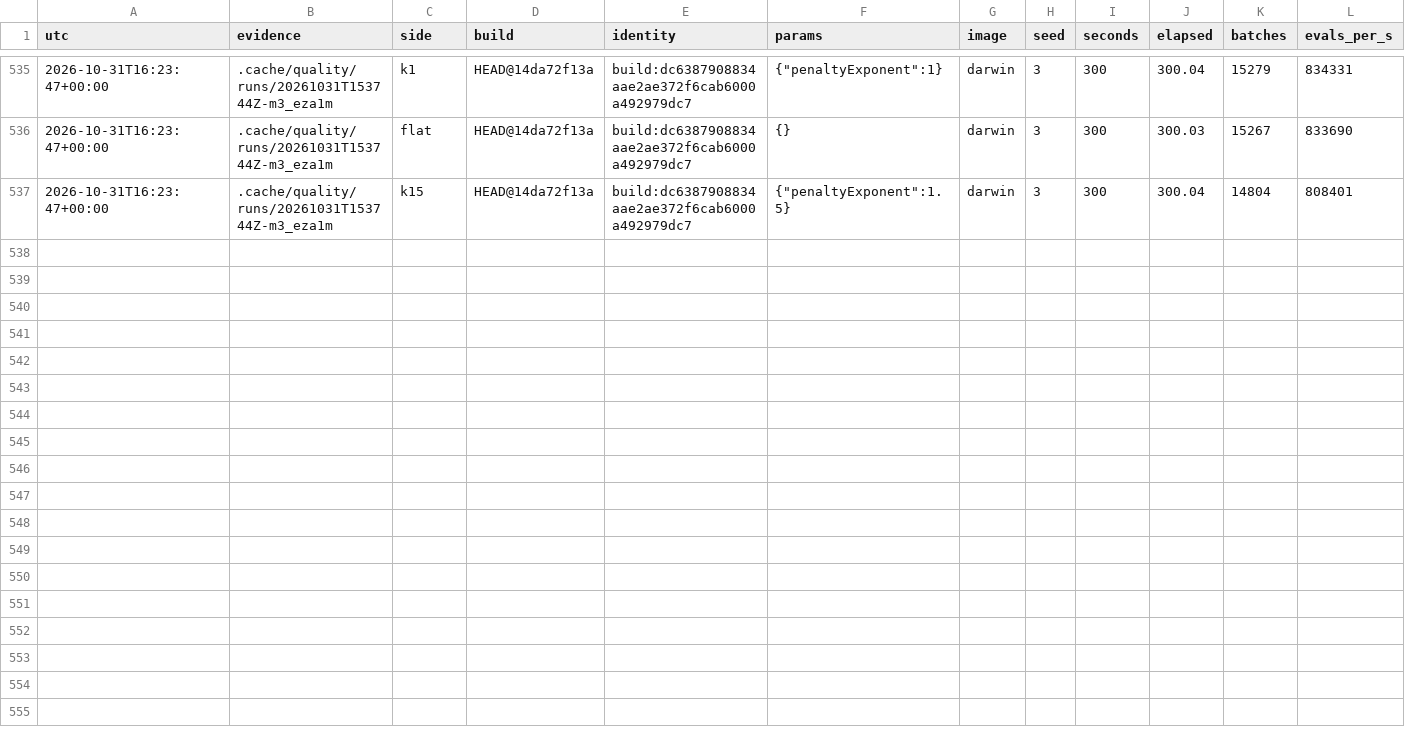
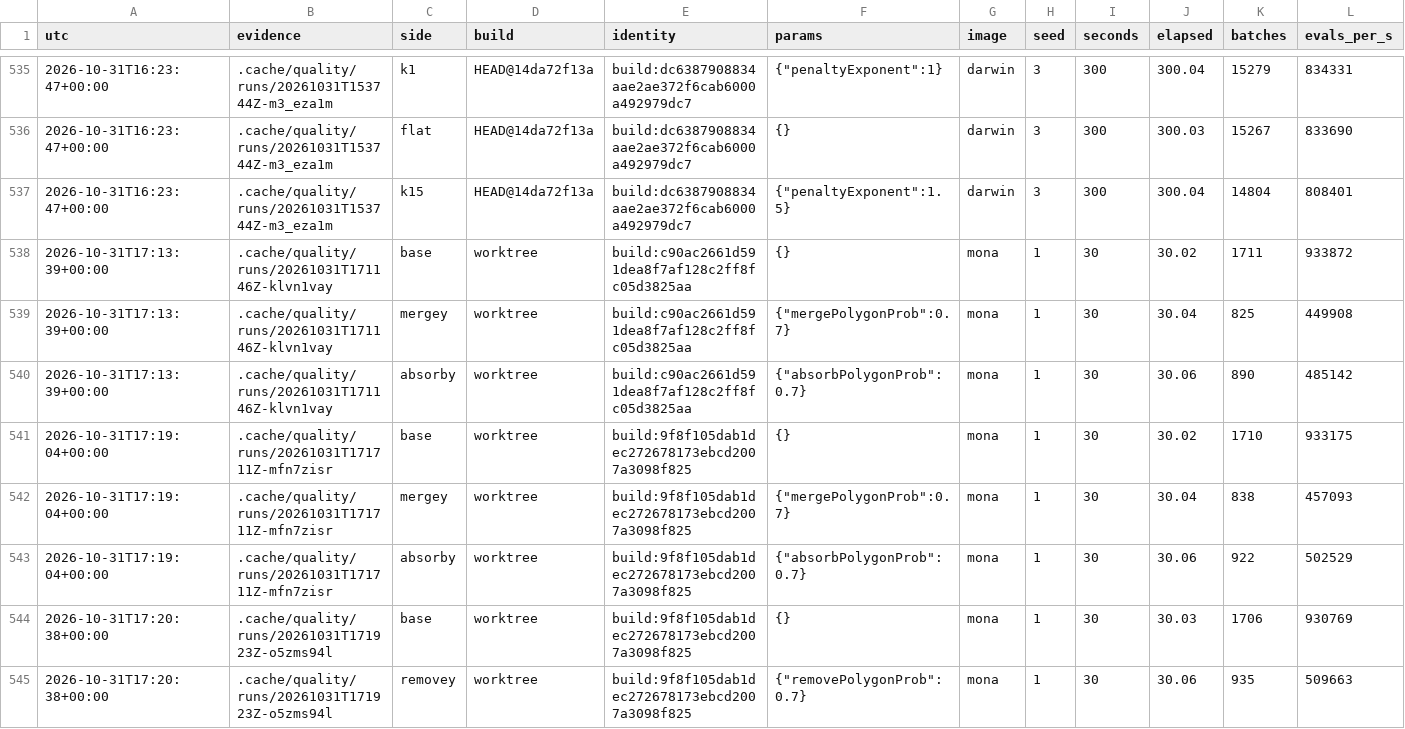
Before and after one commit to petalas/artgen-backend-rust, a TSV file: benchmarks/quality/log.tsv, drawn as a sheet; only a part is shown, gaps mark what is left out; rows hold the shown columns only; the diff names each change by its address in the sheet, - before the commit and + after, or states it on an @@ line.

Commit message:
feat(gpu): delete triangles in order, rebuild merge and add absorb
remove and merge deleted a slot by moving the topmost triangle into it,
which also dropped the top layer into the middle of the stack, so a removal
was really two changes. Deletion now shifts the slots above down by one:
every other triangle keeps its order and the picture changes only where the
deleted triangle was. The change record lists the deleted slot (plus the
rewritten survivor for merge and absorb); every reader only needs the
listed indices' versions to cover each changed pixel, which still holds.

merge no longer pairs two random triangles and gives up unless thresholds
match: it takes the nearest of 8 random others and replaces the pair with
the largest triangle over their six vertices, colored by their area-weighted
mean, in the larger one's slot. The merge thresholds are gone. The new absorb
operator deletes a triangle and moves its nearest larger neighbor's color
toward it by area. Both read only the drawing, never the target image.
absorb_polygon_prob defaults to 0, so default runs only change through
remove, which is rare.

Hillclimb throughput NOISE (1.0022); replay differs by design.

BREAKING CHANGE: mergeCentroidThreshold and mergeColorThreshold are no
longer MutationParams fields; saved settings that contain them still load.

```diff
--- a/benchmarks/quality/log.tsv
+++ b/benchmarks/quality/log.tsv
+row 538: 2026-10-31T17:13:39+00:00 | .cache/quality/runs/20261031T171146Z-klvn1vay | base | worktree | build:c90ac2661d591dea8f7af128c2ff8fc05d3825aa | {} | mona | 1 | 30 | 30.02 | 1711 | 933872
+row 539: 2026-10-31T17:13:39+00:00 | .cache/quality/runs/20261031T171146Z-klvn1vay | mergey | worktree | build:c90ac2661d591dea8f7af128c2ff8fc05d3825aa | {"mergePolygonProb":0.7} | mona | 1 | 30 | 30.04 | 825 | 449908
+row 540: 2026-10-31T17:13:39+00:00 | .cache/quality/runs/20261031T171146Z-klvn1vay | absorby | worktree | build:c90ac2661d591dea8f7af128c2ff8fc05d3825aa | {"absorbPolygonProb":0.7} | mona | 1 | 30 | 30.06 | 890 | 485142
+row 541: 2026-10-31T17:19:04+00:00 | .cache/quality/runs/20261031T171711Z-mfn7zisr | base | worktree | build:9f8f105dab1dec272678173ebcd2007a3098f825 | {} | mona | 1 | 30 | 30.02 | 1710 | 933175
+row 542: 2026-10-31T17:19:04+00:00 | .cache/quality/runs/20261031T171711Z-mfn7zisr | mergey | worktree | build:9f8f105dab1dec272678173ebcd2007a3098f825 | {"mergePolygonProb":0.7} | mona | 1 | 30 | 30.04 | 838 | 457093
+row 543: 2026-10-31T17:19:04+00:00 | .cache/quality/runs/20261031T171711Z-mfn7zisr | absorby | worktree | build:9f8f105dab1dec272678173ebcd2007a3098f825 | {"absorbPolygonProb":0.7} | mona | 1 | 30 | 30.06 | 922 | 502529
+row 544: 2026-10-31T17:20:38+00:00 | .cache/quality/runs/20261031T171923Z-o5zms94l | base | worktree | build:9f8f105dab1dec272678173ebcd2007a3098f825 | {} | mona | 1 | 30 | 30.03 | 1706 | 930769
+row 545: 2026-10-31T17:20:38+00:00 | .cache/quality/runs/20261031T171923Z-o5zms94l | removey | worktree | build:9f8f105dab1dec272678173ebcd2007a3098f825 | {"removePolygonProb":0.7} | mona | 1 | 30 | 30.06 | 935 | 509663
```
Also changed, not shown: benchmarks/hillclimb/log.tsv, 19 other files.
